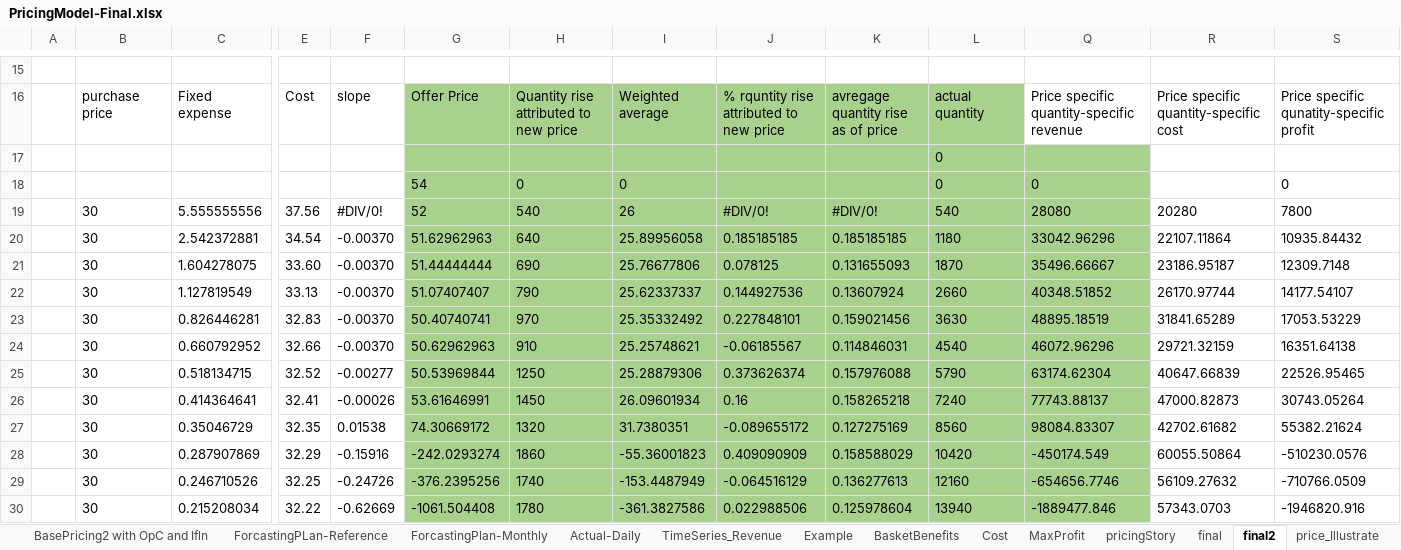
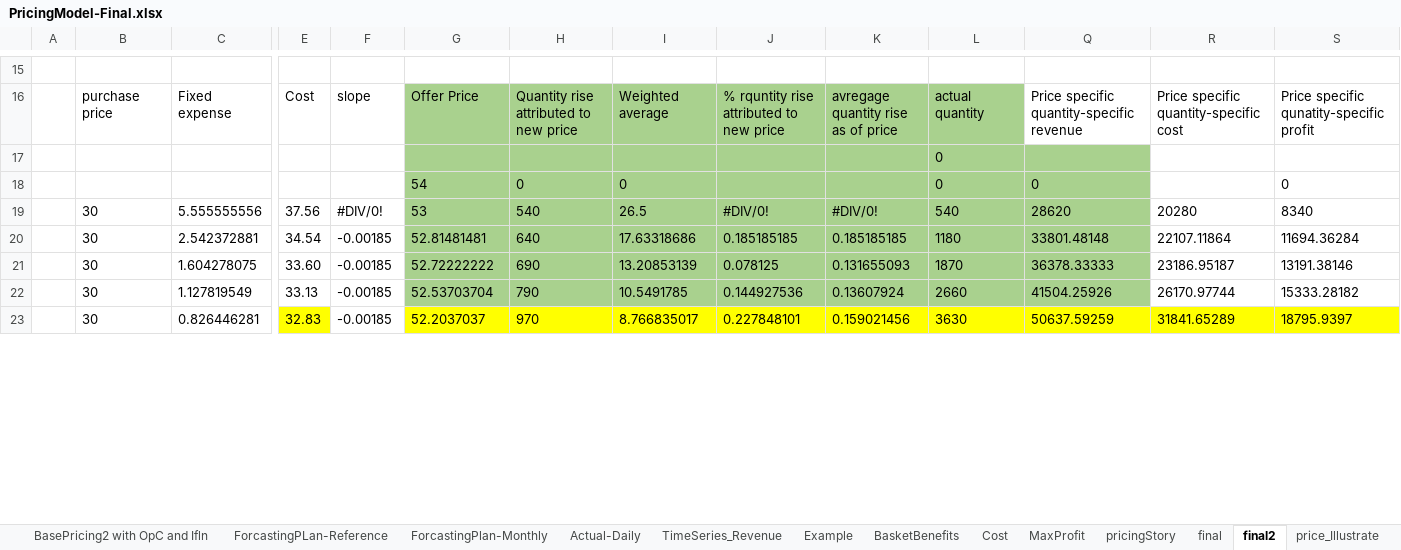
Before and after one commit to soukhyak26/MegaProject, an Excel workbook: documentation/Pricing/PricingModel-Final.xlsx, sheet final2, drawn as a sheet; only a part is shown, gaps mark what is left out; values as stored, in another font and other column widths than the file's, no borders; removed rows and columns are numbered as before the commit, all else as after; rows hold the shown columns only; the diff covers the shown part only; the diff names each change by its address in the sheet, - before the commit and + after, or states it on an @@ line.

Commit message:
Weighted average based price calculation

```diff
--- a/documentation/Pricing/PricingModel-Final.xlsx (sheet final2)
+++ b/documentation/Pricing/PricingModel-Final.xlsx (sheet final2)
-G19: 52
+G19: 53
-I19: 26
+I19: 26.5
-Q19: 28080
+Q19: 28620
-S19: 7800
+S19: 8340
-F20:F23: -0.00370
+F20:F23: -0.00185
-G20: 51.62962963
+G20: 52.81481481
-I20: 25.89956058
+I20: 17.63318686
-Q20: 33042.96296
+Q20: 33801.48148
-S20: 10935.84432
+S20: 11694.36284
-G21: 51.44444444
+G21: 52.72222222
-I21: 25.76677806
+I21: 13.20853139
-Q21: 35496.66667
+Q21: 36378.33333
-S21: 12309.7148
+S21: 13191.38146
-G22: 51.07407407
+G22: 52.53703704
-I22: 25.62337337
+I22: 10.5491785
-Q22: 40348.51852
+Q22: 41504.25926
-S22: 14177.54107
+S22: 15333.28182
-E23 fill: none
+E23 fill: #FFFF00
-G23: 50.40740741
+G23: 52.2037037
-G23:L23 fill: #A9D18E
+G23:L23 fill: #FFFF00
-I23: 25.35332492
+I23: 8.766835017
-Q23: 48895.18519
+Q23: 50637.59259
-Q23 fill: #A9D18E
+Q23 fill: #FFFF00
-R23:S23 fill: none
+R23:S23 fill: #FFFF00
-S23: 17053.53229
+S23: 18795.9397
-row 24:  | 30 | 0.660792952 | 32.66 | -0.00370 | 50.62962963 | 910 | 25.25748621 | -0.06185567 | 0.114846031 | 4540 | 46072.96296 | 29721.32159 | 16351.64138
-row 25:  | 30 | 0.518134715 | 32.52 | -0.00277 | 50.53969844 | 1250 | 25.28879306 | 0.373626374 | 0.157976088 | 5790 | 63174.62304 | 40647.66839 | 22526.95465
-row 26:  | 30 | 0.414364641 | 32.41 | -0.00026 | 53.61646991 | 1450 | 26.09601934 | 0.16 | 0.158265218 | 7240 | 77743.88137 | 47000.82873 | 30743.05264
-row 27:  | 30 | 0.35046729 | 32.35 | 0.01538 | 74.30669172 | 1320 | 31.7380351 | -0.089655172 | 0.127275169 | 8560 | 98084.83307 | 42702.61682 | 55382.21624
-row 28:  | 30 | 0.287907869 | 32.29 | -0.15916 | -242.0293274 | 1860 | -55.36001823 | 0.409090909 | 0.158588029 | 10420 | -450174.549 | 60055.50864 | -510230.0576
-row 29:  | 30 | 0.246710526 | 32.25 | -0.24726 | -376.2395256 | 1740 | -153.4487949 | -0.064516129 | 0.136277613 | 12160 | -654656.7746 | 56109.27632 | -710766.0509
-row 30:  | 30 | 0.215208034 | 32.22 | -0.62669 | -1061.504408 | 1780 | -361.3827586 | 0.022988506 | 0.125978604 | 13940 | -1889477.846 | 57343.0703 | -1946820.916
```
Also changed, not shown: 31 added rows and 24 removed rows elsewhere in this sheet, formulas that keep their value, hidden cells, charts or pictures.
